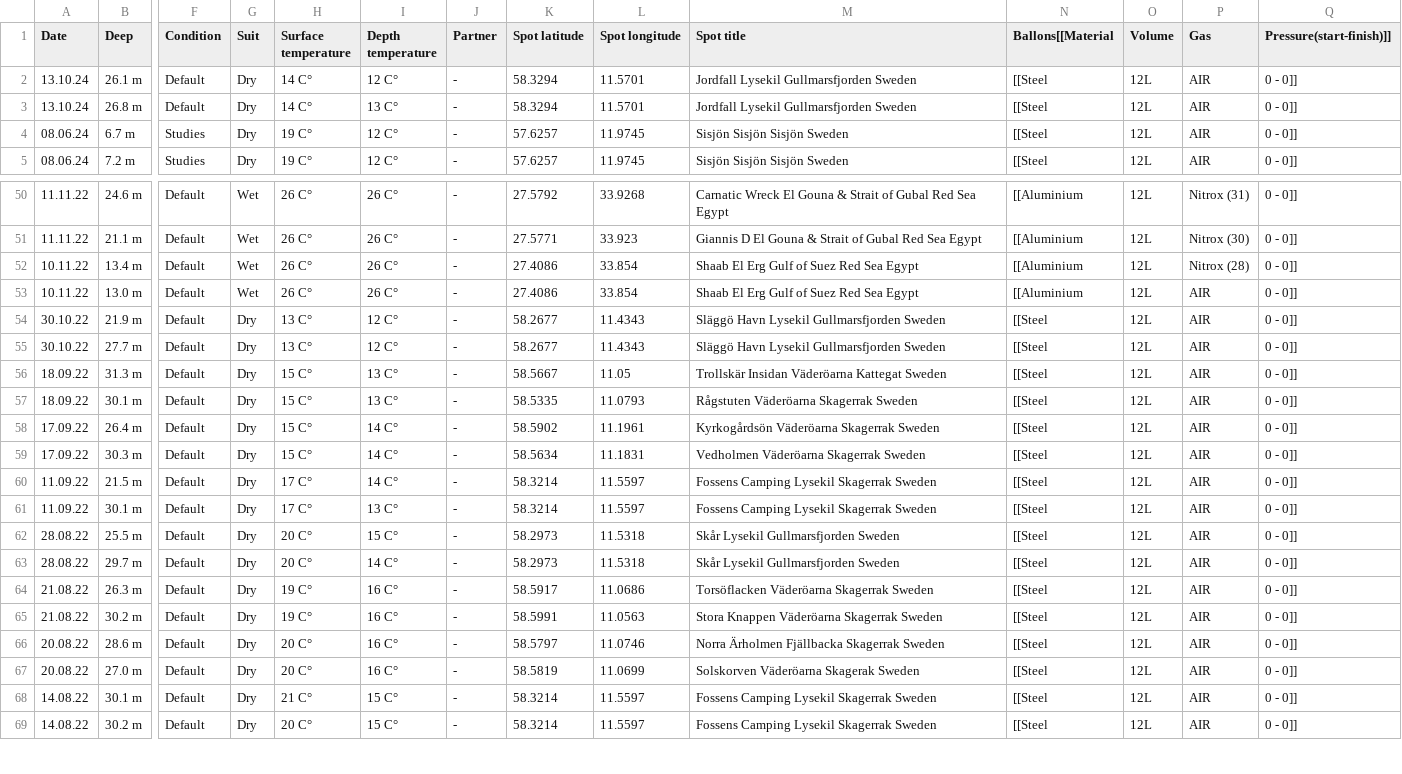
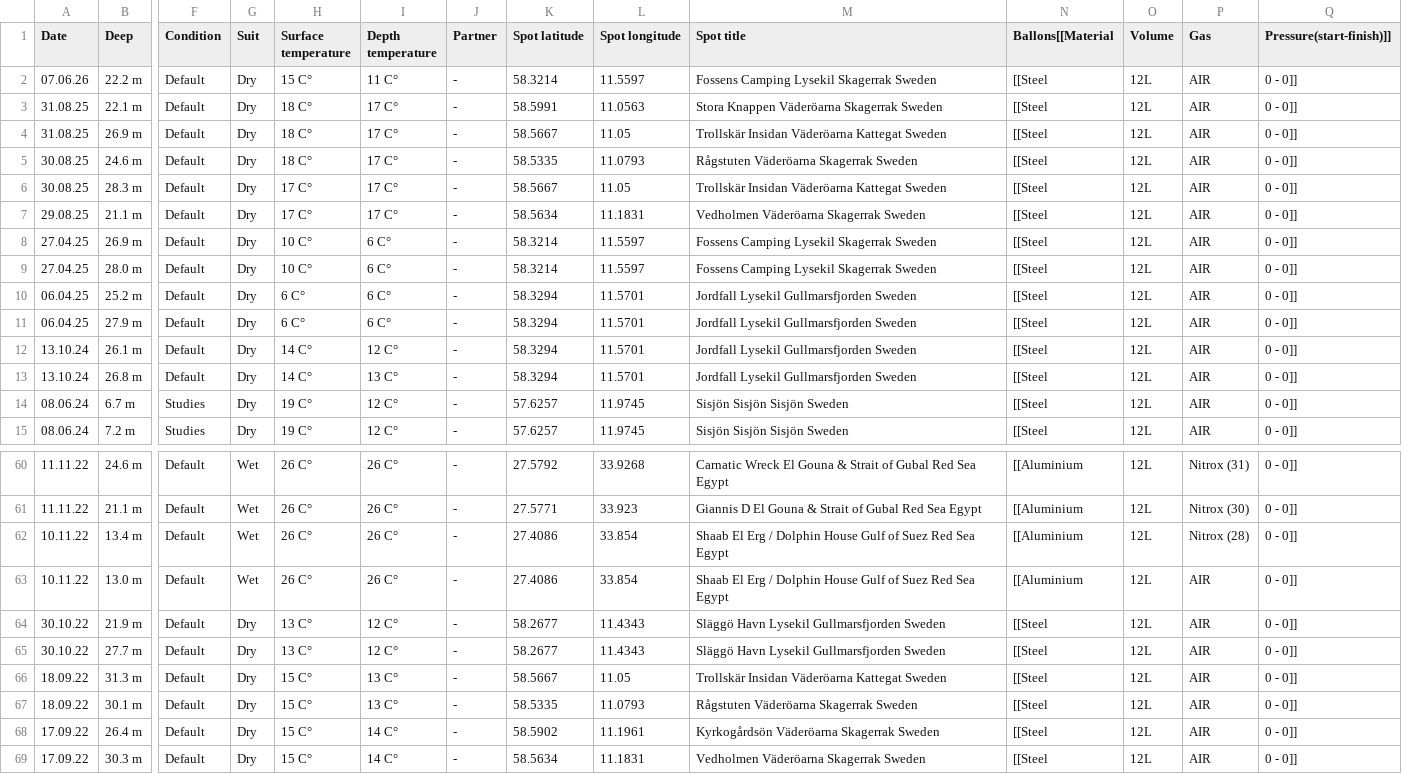
Before and after one commit to mattiasholm/dives, a CSV file: dives.csv, drawn as a sheet; only a part is shown, gaps mark what is left out; the shorter side is filled out with more unchanged rows; addresses are those after the commit; rows hold the shown columns only; the diff names each change by its address in the sheet, - before the commit and + after, or states it on an @@ line.

Commit message:
Updated dives.csv + Added certs.json

```diff
--- a/dives.csv
+++ b/dives.csv
+row 2: 07.06.26 | 22.2 m | Default | Dry | 15 C° | 11 C° | - | 58.3214 | 11.5597 | Fossens Camping Lysekil Skagerrak Sweden | [[Steel | 12L | AIR | 0 - 0]]
+row 3: 31.08.25 | 22.1 m | Default | Dry | 18 C° | 17 C° | - | 58.5991 | 11.0563 | Stora Knappen Väderöarna Skagerrak Sweden | [[Steel | 12L | AIR | 0 - 0]]
+row 4: 31.08.25 | 26.9 m | Default | Dry | 18 C° | 17 C° | - | 58.5667 | 11.05 | Trollskär Insidan Väderöarna Kattegat Sweden | [[Steel | 12L | AIR | 0 - 0]]
+row 5: 30.08.25 | 24.6 m | Default | Dry | 18 C° | 17 C° | - | 58.5335 | 11.0793 | Rågstuten Väderöarna Skagerrak Sweden | [[Steel | 12L | AIR | 0 - 0]]
+row 6: 30.08.25 | 28.3 m | Default | Dry | 17 C° | 17 C° | - | 58.5667 | 11.05 | Trollskär Insidan Väderöarna Kattegat Sweden | [[Steel | 12L | AIR | 0 - 0]]
+row 7: 29.08.25 | 21.1 m | Default | Dry | 17 C° | 17 C° | - | 58.5634 | 11.1831 | Vedholmen Väderöarna Skagerrak Sweden | [[Steel | 12L | AIR | 0 - 0]]
+row 8: 27.04.25 | 26.9 m | Default | Dry | 10 C° | 6 C° | - | 58.3214 | 11.5597 | Fossens Camping Lysekil Skagerrak Sweden | [[Steel | 12L | AIR | 0 - 0]]
+row 9: 27.04.25 | 28.0 m | Default | Dry | 10 C° | 6 C° | - | 58.3214 | 11.5597 | Fossens Camping Lysekil Skagerrak Sweden | [[Steel | 12L | AIR | 0 - 0]]
+row 10: 06.04.25 | 25.2 m | Default | Dry | 6 C° | 6 C° | - | 58.3294 | 11.5701 | Jordfall Lysekil Gullmarsfjorden Sweden | [[Steel | 12L | AIR | 0 - 0]]
+row 11: 06.04.25 | 27.9 m | Default | Dry | 6 C° | 6 C° | - | 58.3294 | 11.5701 | Jordfall Lysekil Gullmarsfjorden Sweden | [[Steel | 12L | AIR | 0 - 0]]
-M62:M63 (Spot title): …El Erg Gulf of…
+M62:M63 (Spot title): …El Erg / Dolphin House Gulf of…
```
Also changed, not shown: 1 other file.
